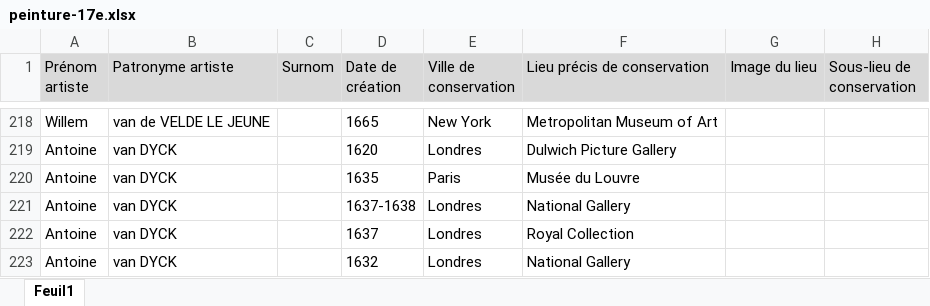
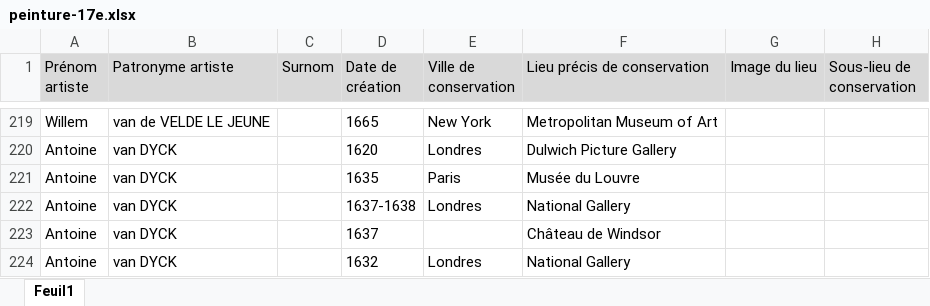
Before and after one commit to stassi-tech/art, an Excel workbook: quizzes/peinture-17e.xlsx, sheet Feuil1, drawn as a sheet; only a part is shown, gaps mark what is left out; values as stored, in another font and other column widths than the file's, no borders; addresses are those after the commit; the diff covers the shown part only; the diff names each change by its address in the sheet, - before the commit and + after, or states it on an @@ line.

```diff
--- a/quizzes/peinture-17e.xlsx (sheet Feuil1)
+++ b/quizzes/peinture-17e.xlsx (sheet Feuil1)
-E223 (Ville de conservation): Londres
+E223 (Ville de conservation): (empty)
-F223 (Lieu précis de conservation): Royal Collection
+F223 (Lieu précis de conservation): Château de Windsor
```
Also changed, not shown: 1 added row and 5 edited cells elsewhere in this sheet, hidden cells, quizzes/artistes-nationalites-maitre.xlsx, quizzes/peinture-16e.xlsx, 6 other files.
